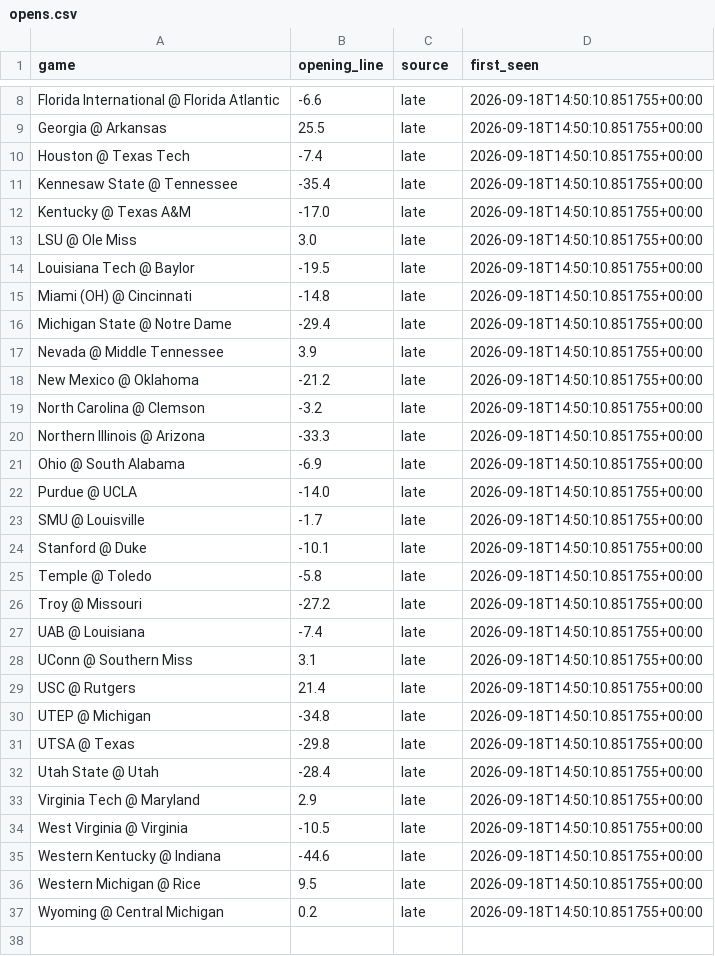
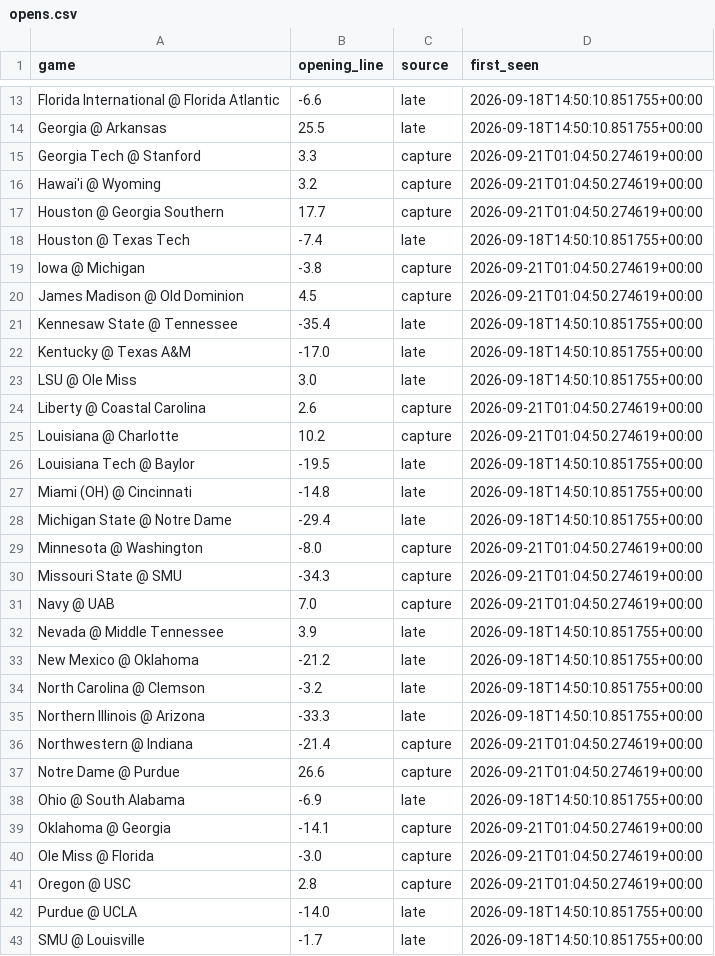
Before and after one commit to oaighew-ai/Routine-, a CSV file: data/opens.csv, drawn as a sheet; only a part is shown, gaps mark what is left out; the shorter side is filled out with more unchanged rows; the diff covers the shown part only.

```diff
--- a/data/opens.csv
+++ b/data/opens.csv
@@ -9,3 +14,8 @@ Florida International @ Florida Atlantic,-6.6,late,2026-09-18T14:50:10.851755+00
 Georgia @ Arkansas,25.5,late,2026-09-18T14:50:10.851755+00:00
+Georgia Tech @ Stanford,3.3,capture,2026-09-21T01:04:50.274619+00:00
+Hawai'i @ Wyoming,3.2,capture,2026-09-21T01:04:50.274619+00:00
+Houston @ Georgia Southern,17.7,capture,2026-09-21T01:04:50.274619+00:00
 Houston @ Texas Tech,-7.4,late,2026-09-18T14:50:10.851755+00:00
+Iowa @ Michigan,-3.8,capture,2026-09-21T01:04:50.274619+00:00
+James Madison @ Old Dominion,4.5,capture,2026-09-21T01:04:50.274619+00:00
 Kennesaw State @ Tennessee,-35.4,late,2026-09-18T14:50:10.851755+00:00
@@ -13,2 +23,4 @@ Kentucky @ Texas A&M,-17.0,late,2026-09-18T14:50:10.851755+00:00
 LSU @ Ole Miss,3.0,late,2026-09-18T14:50:10.851755+00:00
+Liberty @ Coastal Carolina,2.6,capture,2026-09-21T01:04:50.274619+00:00
+Louisiana @ Charlotte,10.2,capture,2026-09-21T01:04:50.274619+00:00
 Louisiana Tech @ Baylor,-19.5,late,2026-09-18T14:50:10.851755+00:00
@@ -16,2 +28,5 @@ Miami (OH) @ Cincinnati,-14.8,late,2026-09-18T14:50:10.851755+00:00
 Michigan State @ Notre Dame,-29.4,late,2026-09-18T14:50:10.851755+00:00
+Minnesota @ Washington,-8.0,capture,2026-09-21T01:04:50.274619+00:00
+Missouri State @ SMU,-34.3,capture,2026-09-21T01:04:50.274619+00:00
+Navy @ UAB,7.0,capture,2026-09-21T01:04:50.274619+00:00
 Nevada @ Middle Tennessee,3.9,late,2026-09-18T14:50:10.851755+00:00
@@ -20,3 +35,8 @@ North Carolina @ Clemson,-3.2,late,2026-09-18T14:50:10.851755+00:00
 Northern Illinois @ Arizona,-33.3,late,2026-09-18T14:50:10.851755+00:00
+Northwestern @ Indiana,-21.4,capture,2026-09-21T01:04:50.274619+00:00
+Notre Dame @ Purdue,26.6,capture,2026-09-21T01:04:50.274619+00:00
 Ohio @ South Alabama,-6.9,late,2026-09-18T14:50:10.851755+00:00
+Oklahoma @ Georgia,-14.1,capture,2026-09-21T01:04:50.274619+00:00
+Ole Miss @ Florida,-3.0,capture,2026-09-21T01:04:50.274619+00:00
+Oregon @ USC,2.8,capture,2026-09-21T01:04:50.274619+00:00
 Purdue @ UCLA,-14.0,late,2026-09-18T14:50:10.851755+00:00
```
Also changed, not shown: 20 added rows elsewhere in this file, data/slate_current.csv, 5 other files.
